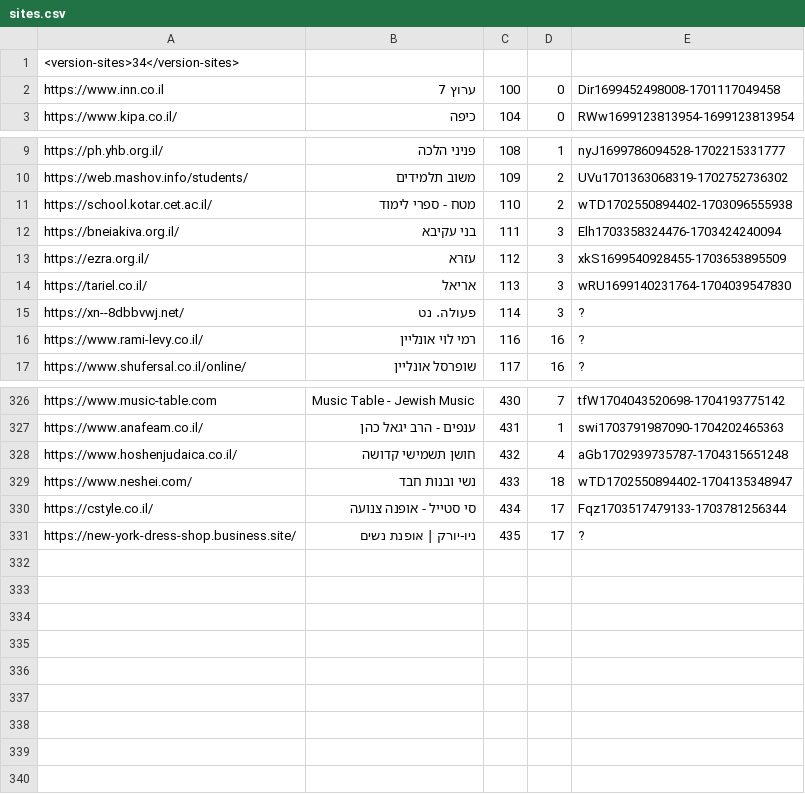
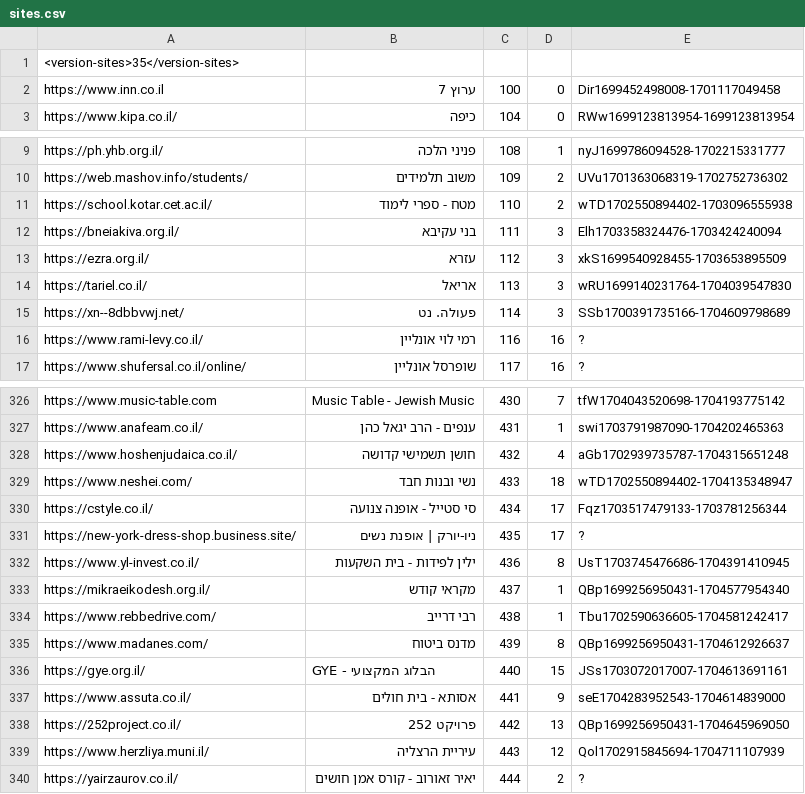
Before and after one commit to Zusman123/KosherWeb, a CSV file: sites.csv, drawn as a sheet; only a part is shown, gaps mark what is left out.

Commit message:
Update file

```diff
--- a/sites.csv
+++ b/sites.csv
@@ -1,2 +1,2 @@
-<version-sites>34</version-sites>,,,,
+<version-sites>35</version-sites>,,,,
 https://www.inn.co.il,ערוץ 7,100,0,Dir1699452498008-1701117049458
@@ -14,3 +14,3 @@ https://ezra.org.il/,עזרא,112,3,xkS1699540928455-1703653895509
 https://tariel.co.il/,אריאל,113,3,wRU1699140231764-1704039547830
-https://xn--8dbbvwj.net/,פעולה. נט,114,3,?
+https://xn--8dbbvwj.net/,פעולה. נט,114,3,SSb1700391735166-1704609798689
 https://www.rami-levy.co.il/,רמי לוי אונליין,116,16,?
@@ -331 +331,10 @@ https://cstyle.co.il/,סי סטייל - אופנה צנועה,434,17,Fqz17035174
 https://new-york-dress-shop.business.site/,ניו-יורק | אופנת נשים,435,17,?
+https://www.yl-invest.co.il/,ילין לפידות - בית השקעות,436,8,UsT1703745476686-1704391410945
+https://mikraeikodesh.org.il/,מקראי קודש,437,1,QBp1699256950431-1704577954340
+https://www.rebbedrive.com/,רבי דרייב,438,1,Tbu1702590636605-1704581242417
+https://www.madanes.com/,מדנס ביטוח,439,8,QBp1699256950431-1704612926637
+https://gye.org.il/,GYE - הבלוג המקצועי,440,15,JSs1703072017007-1704613691161
+https://www.assuta.co.il/,אסותא - בית חולים,441,9,seE1704283952543-1704614839000
+https://252project.co.il/,פרויקט 252,442,13,QBp1699256950431-1704645969050
+https://www.herzliya.muni.il/,עיריית הרצליה,443,12,Qol1702915845694-1704711107939
+https://yairzaurov.co.il/,יאיר זאורוב - קורס אמן חושים,444,2,?
```
